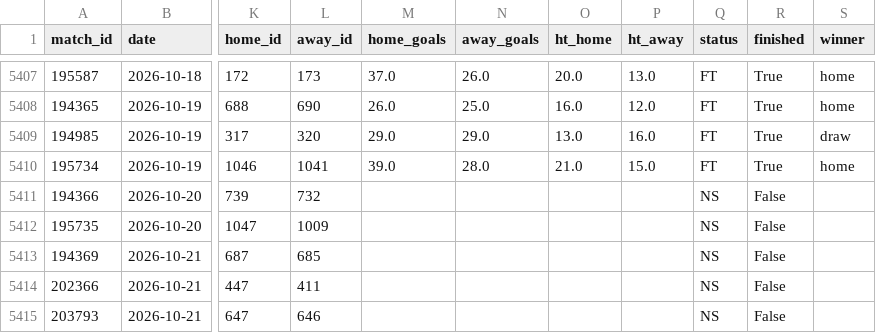
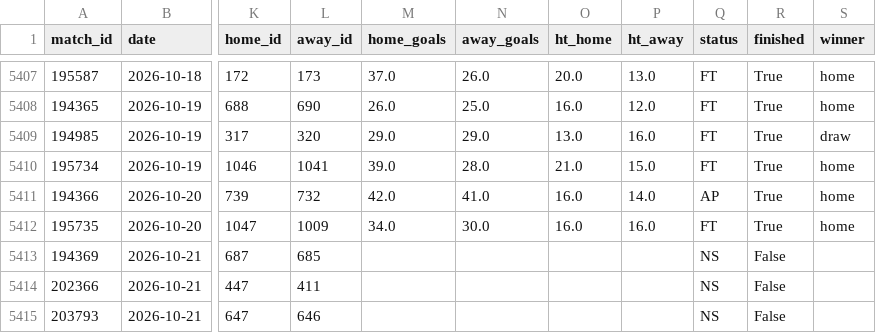
Before and after one commit to jaysantmyer-spec/vegcatbat, a CSV file: data/matches.csv, drawn as a sheet; only a part is shown, gaps mark what is left out; the diff names each change by its address in the sheet, - before the commit and + after, or states it on an @@ line.

```diff
--- a/data/matches.csv
+++ b/data/matches.csv
-M5411 (home_goals): (empty)
+M5411 (home_goals): 42.0
-N5411 (away_goals): (empty)
+N5411 (away_goals): 41.0
-O5411:O5412 (ht_home): (empty)
+O5411:O5412 (ht_home): 16.0
-P5411 (ht_away): (empty)
+P5411 (ht_away): 14.0
-Q5411 (status): NS
+Q5411 (status): AP
-R5411:R5412 (finished): False
+R5411:R5412 (finished): True
-S5411:S5412 (winner): (empty)
+S5411:S5412 (winner): home
-M5412 (home_goals): (empty)
+M5412 (home_goals): 34.0
-N5412 (away_goals): (empty)
+N5412 (away_goals): 30.0
-P5412 (ht_away): (empty)
+P5412 (ht_away): 16.0
-Q5412 (status): NS
+Q5412 (status): FT
```
Also changed, not shown: data/ledger.csv, data/predictions.csv, 5 other files.
